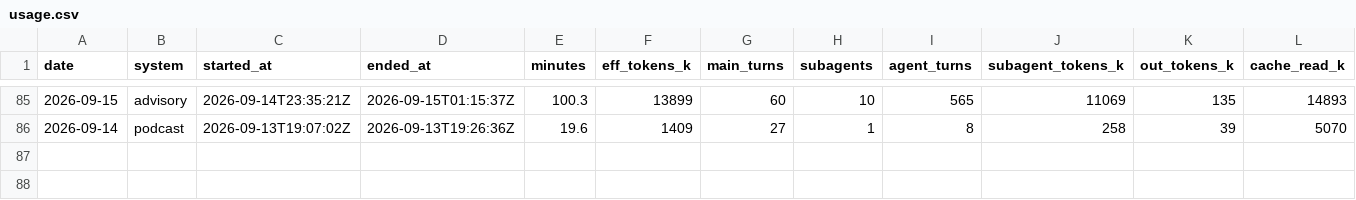
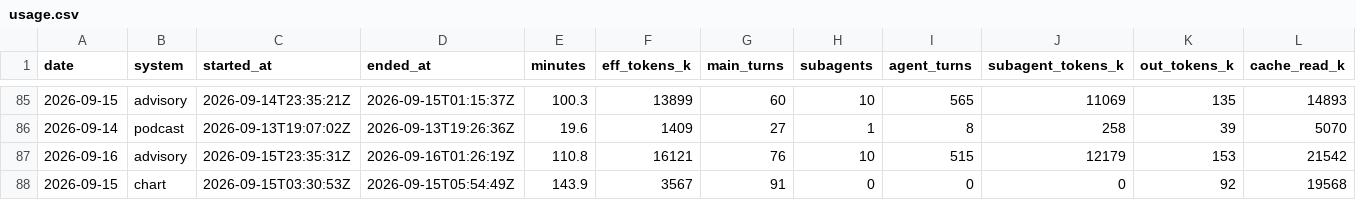
Before and after one commit to GunDamnBoy/kb-core, a CSV file: metrics/usage.csv, drawn as a sheet; only a part is shown, gaps mark what is left out; rows hold the shown columns only; the diff names each change by its address in the sheet, - before the commit and + after, or states it on an @@ line.

Commit message:
chore(auto): kb-core 快照 2026-09-16 18:49

```diff
--- a/metrics/usage.csv
+++ b/metrics/usage.csv
+row 87: 2026-09-16 | advisory | 2026-09-15T23:35:31Z | 2026-09-16T01:26:19Z | 110.8 | 16121 | 76 | 10 | 515 | 12179 | 153 | 21542
+row 88: 2026-09-15 | chart | 2026-09-15T03:30:53Z | 2026-09-15T05:54:49Z | 143.9 | 3567 | 91 | 0 | 0 | 0 | 92 | 19568
```
